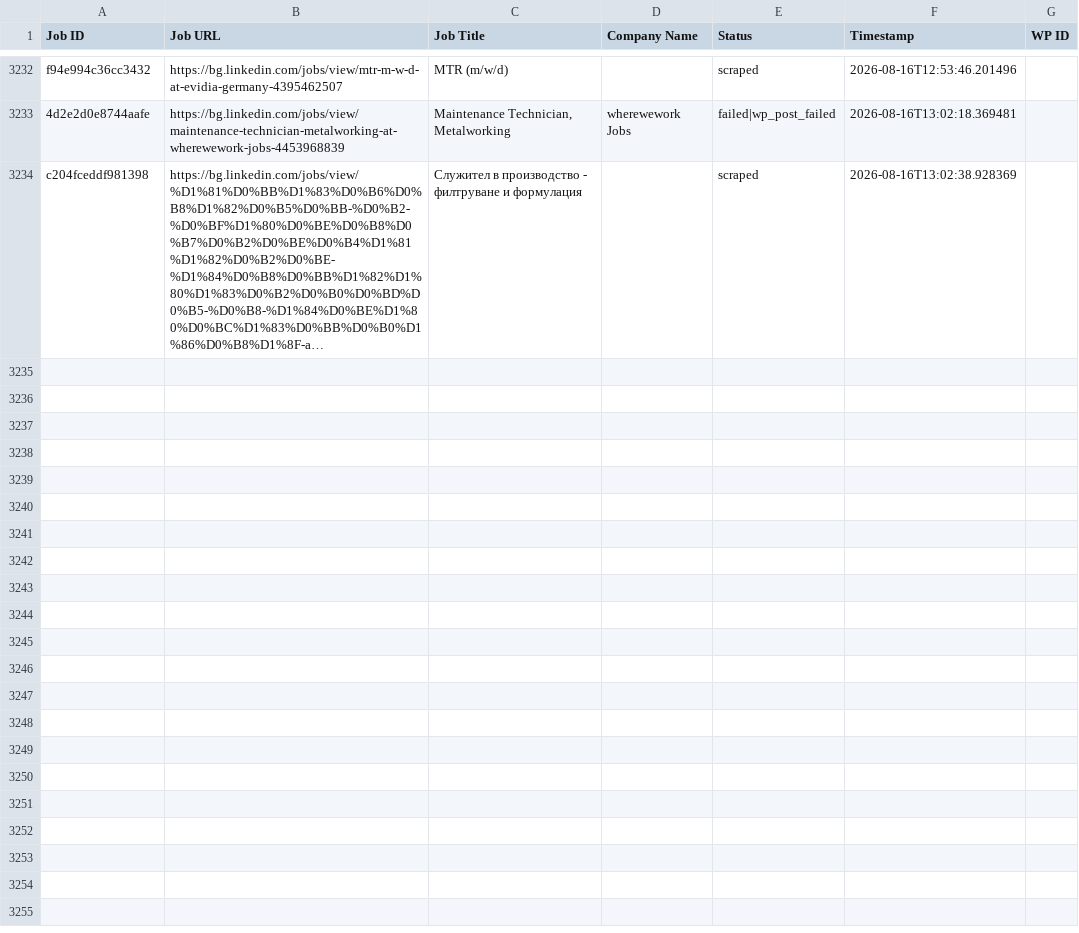
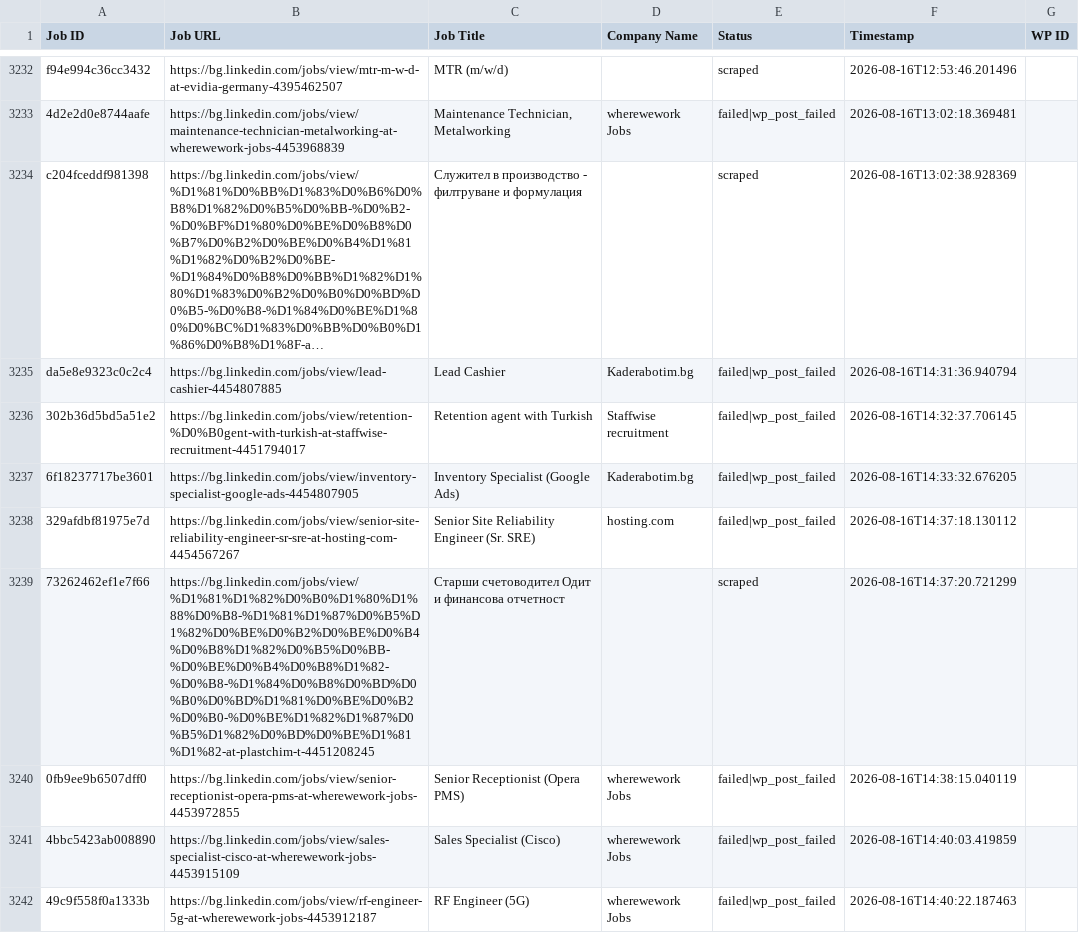
Before and after one commit to vindoky/bg, a CSV file: processed_jobs.csv, drawn as a sheet; only a part is shown, gaps mark what is left out; long unchanged cells end in …; the diff covers the shown part only; the diff names each change by its address in the sheet, - before the commit and + after, or states it on an @@ line.

```diff
--- a/processed_jobs.csv
+++ b/processed_jobs.csv
+row 3235: da5e8e9323c0c2c4 | https://bg.linkedin.com/jobs/view/lead-cashier-4454807885 | Lead Cashier | Kaderabotim.bg | failed|wp_post_failed | 2026-08-16T14:31:36.940794
+row 3236: 302b36d5bd5a51e2 | https://bg.linkedin.com/jobs/view/retention-%D0%B0gent-with-turkish-at-staffwise-recruitment-4451794017 | Retention аgent with Turkish | Staffwise recruitment | failed|wp_post_failed | 2026-08-16T14:32:37.706145
+row 3237: 6f18237717be3601 | https://bg.linkedin.com/jobs/view/inventory-specialist-google-ads-4454807905 | Inventory Specialist (Google Ads) | Kaderabotim.bg | failed|wp_post_failed | 2026-08-16T14:33:32.676205
+row 3238: 329afdbf81975e7d | https://bg.linkedin.com/jobs/view/senior-site-reliability-engineer-sr-sre-at-hosting-com-4454567267 | Senior Site Reliability Engineer (Sr. SRE) | hosting.com | failed|wp_post_failed | 2026-08-16T14:37:18.130112
+row 3239: 73262462ef1e7f66 | https://bg.linkedin.com/jobs/view/%D1%81%D1%82%D0%B0%D1%80%D1%88%D0%B8-%D1%81%D1%87%D0%B5%D1%82%D0%BE%D0%B2%D0%BE%D0%B4%D0%B8%D1%82%D0%B5%D0%BB-%D0%BE%D0%B4%D0%B8%D1%82-%D0%B8-%D1%84%D0%B8%D0%BD%D0%B0%D0%BD%D1%81%D0%BE%D0%B2%D0%B0-%D0%BE%D1%82%D1%87%D0%B5%D1%82%D0%BD%D0%BE%D1%81%D1%82-at-plastchim-t-4451208245 | Старши счетоводител Одит и финансова отчетност |  | scraped | 2026-08-16T14:37:20.721299
+row 3240: 0fb9ee9b6507dff0 | https://bg.linkedin.com/jobs/view/senior-receptionist-opera-pms-at-wherewework-jobs-4453972855 | Senior Receptionist (Opera PMS) | wherewework Jobs | failed|wp_post_failed | 2026-08-16T14:38:15.040119
+row 3241: 4bbc5423ab008890 | https://bg.linkedin.com/jobs/view/sales-specialist-cisco-at-wherewework-jobs-4453915109 | Sales Specialist (Cisco) | wherewework Jobs | failed|wp_post_failed | 2026-08-16T14:40:03.419859
+row 3242: 49c9f558f0a1333b | https://bg.linkedin.com/jobs/view/rf-engineer-5g-at-wherewework-jobs-4453912187 | RF Engineer (5G) | wherewework Jobs | failed|wp_post_failed | 2026-08-16T14:40:22.187463
```
Also changed, not shown: 8 added rows elsewhere in this file.
